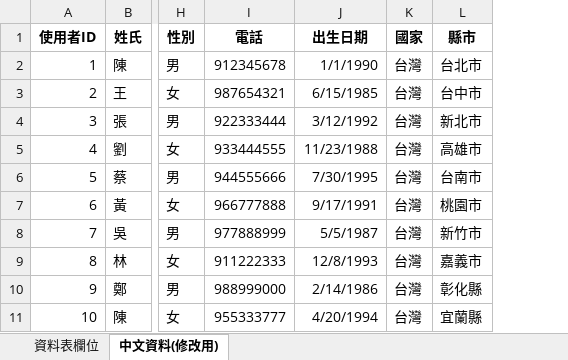
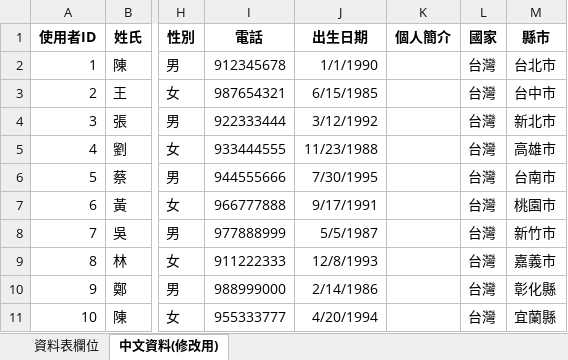
Before and after one commit to teddy135790196/CHU, an Excel workbook: docs/資料表/會員資料.xlsx, sheet 中文資料(修改用), drawn as a sheet; only a part is shown, gaps mark what is left out; values as stored, in another font and other column widths than the file's, no borders; the diff names each change by its address in the sheet, - before the commit and + after, or states it on an @@ line.

```diff
--- a/docs/資料表/會員資料.xlsx (sheet 中文資料(修改用))
+++ b/docs/資料表/會員資料.xlsx (sheet 中文資料(修改用))
+column K (個人簡介), empty
```
Also changed, not shown: sheet 資料表欄位, formulas that keep their value, 15 other files.
